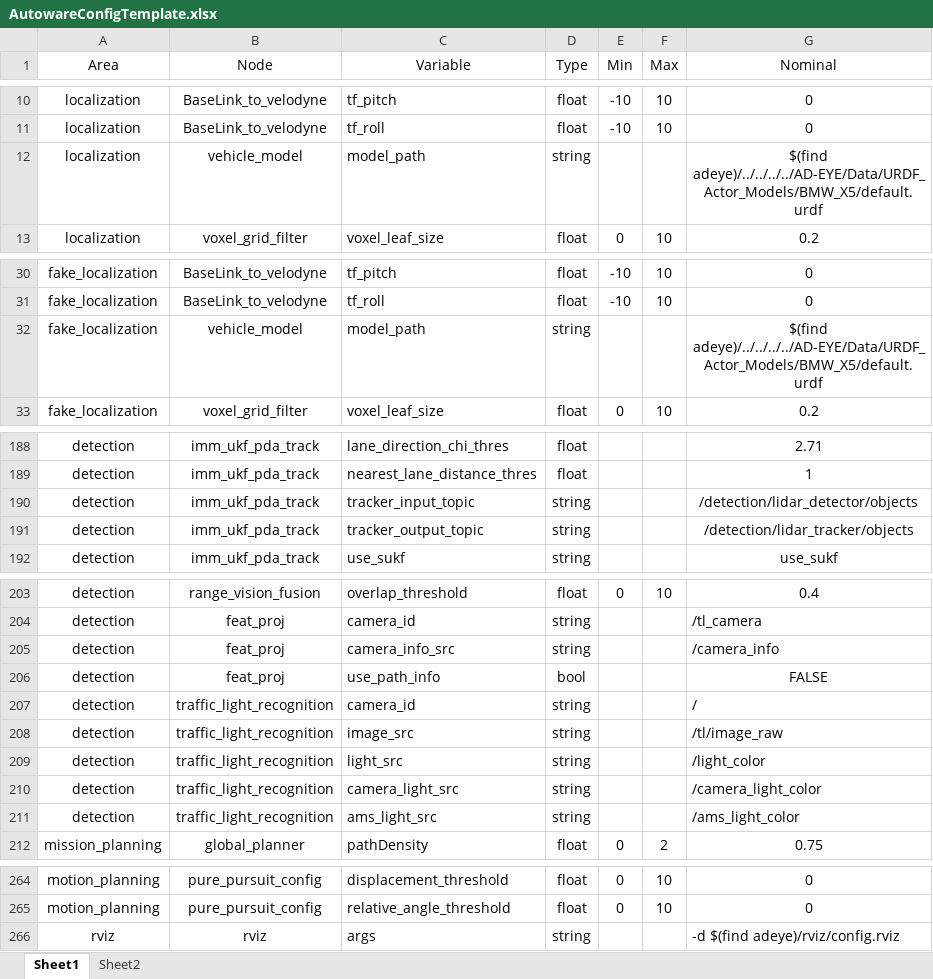
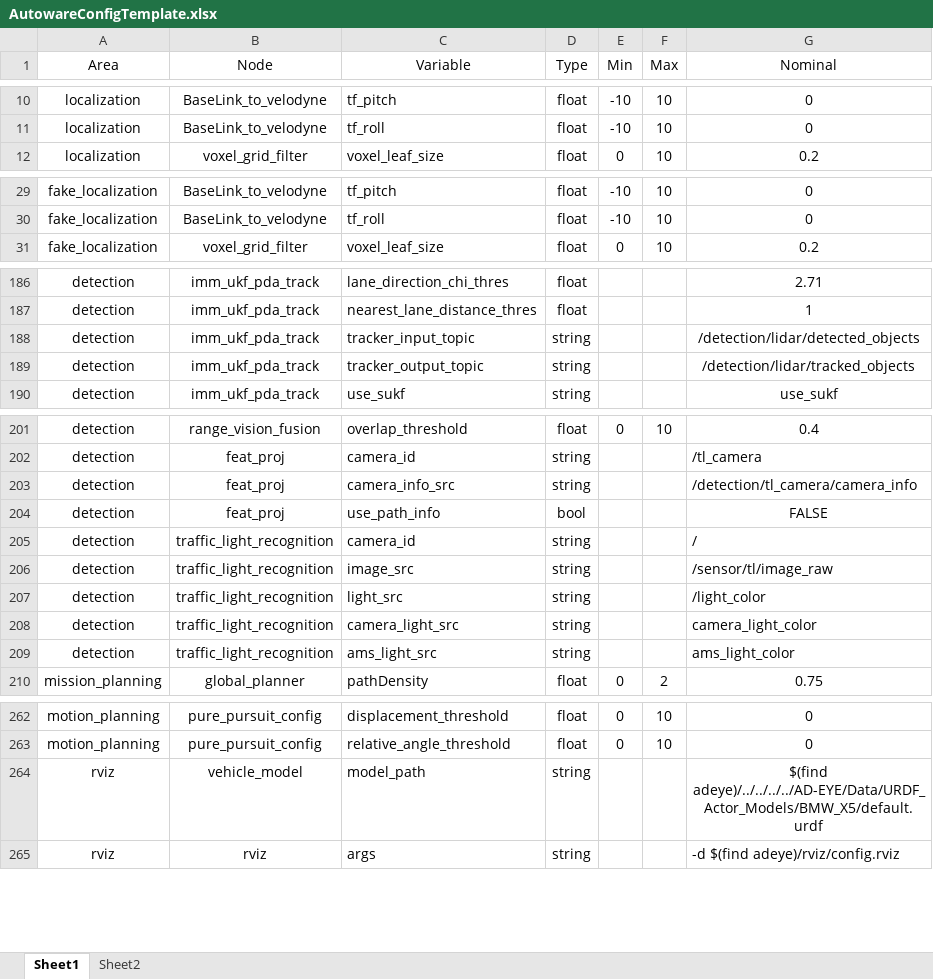
Before and after one commit to AD-EYE/AD-EYE_Core, an Excel workbook: AD-EYE/TA/Configurations/AutowareConfigTemplate.xlsx, sheet Sheet1, drawn as a sheet; only a part is shown, gaps mark what is left out; values as stored, in another font and other column widths than the file's, no borders; removed rows and columns are numbered as before the commit, all else as after; the diff names each change by its address in the sheet, - before the commit and + after, or states it on an @@ line.

Commit message:
Updated TA config with namespaced topics

```diff
--- a/AD-EYE/TA/Configurations/AutowareConfigTemplate.xlsx (sheet Sheet1)
+++ b/AD-EYE/TA/Configurations/AutowareConfigTemplate.xlsx (sheet Sheet1)
-row 12: localization | vehicle_model | model_path | string |  |  | $(find adeye)/../../../../AD-EYE/Data/URDF_Actor_Models/BMW_X5/default.urdf
-row 32: fake_localization | vehicle_model | model_path | string |  |  | $(find adeye)/../../../../AD-EYE/Data/URDF_Actor_Models/BMW_X5/default.urdf
-G188 (Nominal): /detection/lidar_detector/objects
+G188 (Nominal): /detection/lidar/detected_objects
-G189 (Nominal): /detection/lidar_tracker/objects
+G189 (Nominal): /detection/lidar/tracked_objects
-G203 (Nominal): /camera_info
+G203 (Nominal): /detection/tl_camera/camera_info
-G206 (Nominal): /tl/image_raw
+G206 (Nominal): /sensor/tl/image_raw
-G208 (Nominal): /camera_light_color
+G208 (Nominal): camera_light_color
-G209 (Nominal): /ams_light_color
+G209 (Nominal): ams_light_color
+row 264: rviz | vehicle_model | model_path | string |  |  | $(find adeye)/../../../../AD-EYE/Data/URDF_Actor_Models/BMW_X5/default.urdf
```
